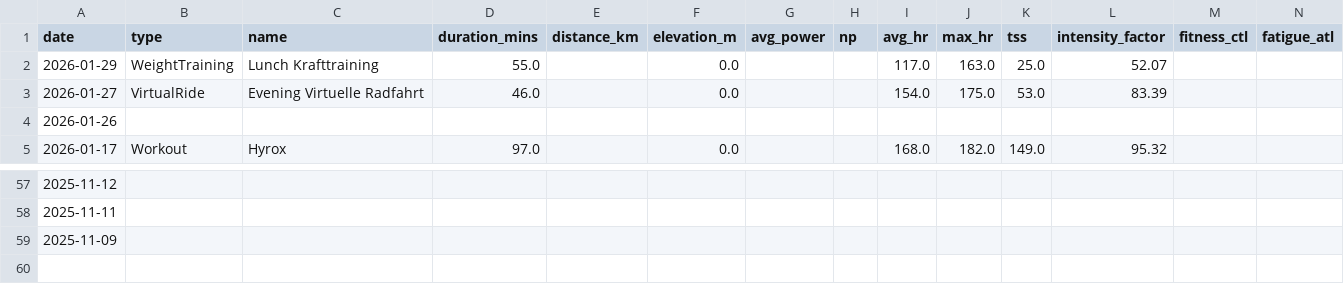
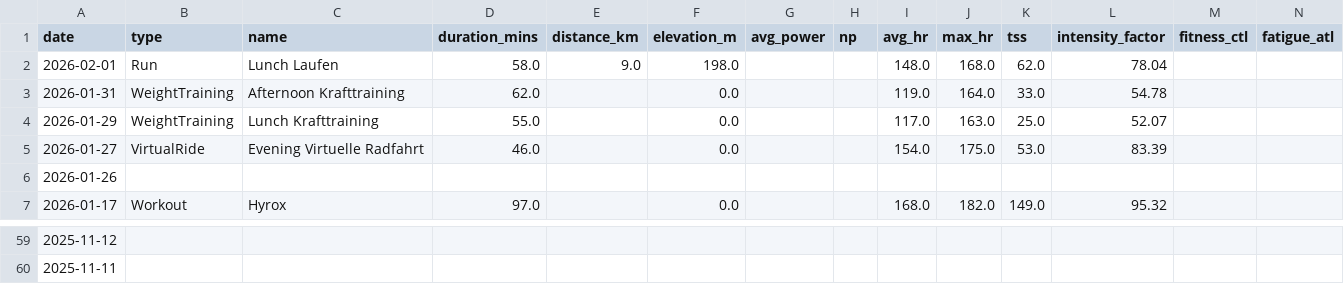
Before and after one commit to basch1117/trainingdata, a CSV file: activities_12weeks.csv, drawn as a sheet; only a part is shown, gaps mark what is left out.

```diff
--- a/activities_12weeks.csv
+++ b/activities_12weeks.csv
@@ -1,2 +1,4 @@
 date,type,name,duration_mins,distance_km,elevation_m,avg_power,np,avg_hr,max_hr,tss,intensity_factor,fitness_ctl,fatigue_atl
+2026-02-01,Run,Lunch Laufen,58.0,9.0,198.0,,,148.0,168.0,62.0,78.04,,
+2026-01-31,WeightTraining,Afternoon Krafttraining,62.0,,0.0,,,119.0,164.0,33.0,54.78,,
 2026-01-29,WeightTraining,Lunch Krafttraining,55.0,,0.0,,,117.0,163.0,25.0,52.07,,
@@ -58,2 +60 @@ date,type,name,duration_mins,distance_km,elevation_m,avg_power,np,avg_hr,max_hr,
 2025-11-11,,,,,,,,,,,,,
-2025-11-09,,,,,,,,,,,,,
```
Also changed, not shown: activities_full.csv, wellness_12weeks.csv, 3 other files.
